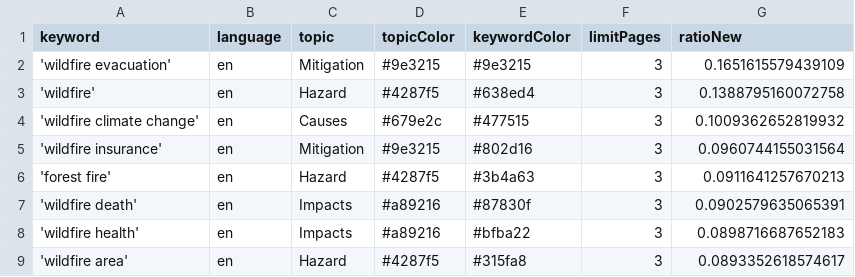
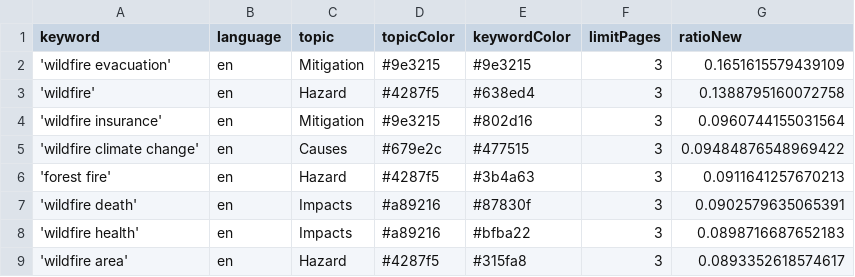
Before and after one commit to magaliekathrin-news/wildFire, a CSV file: keywords.csv, drawn as a sheet; only a part is shown; removed rows and columns are numbered as before the commit, all else as after; the diff names each change by its address in the sheet, - before the commit and + after, or states it on an @@ line.

```diff
--- a/keywords.csv
+++ b/keywords.csv
-row 4: 'wildfire climate change' | en | Causes | #679e2c | #477515 | 3 | 0.1009362652819932
+row 5: 'wildfire climate change' | en | Causes | #679e2c | #477515 | 3 | 0.09484876548969422
```
Also changed, not shown: csv/news_2026_06.csv, 1 other file.
